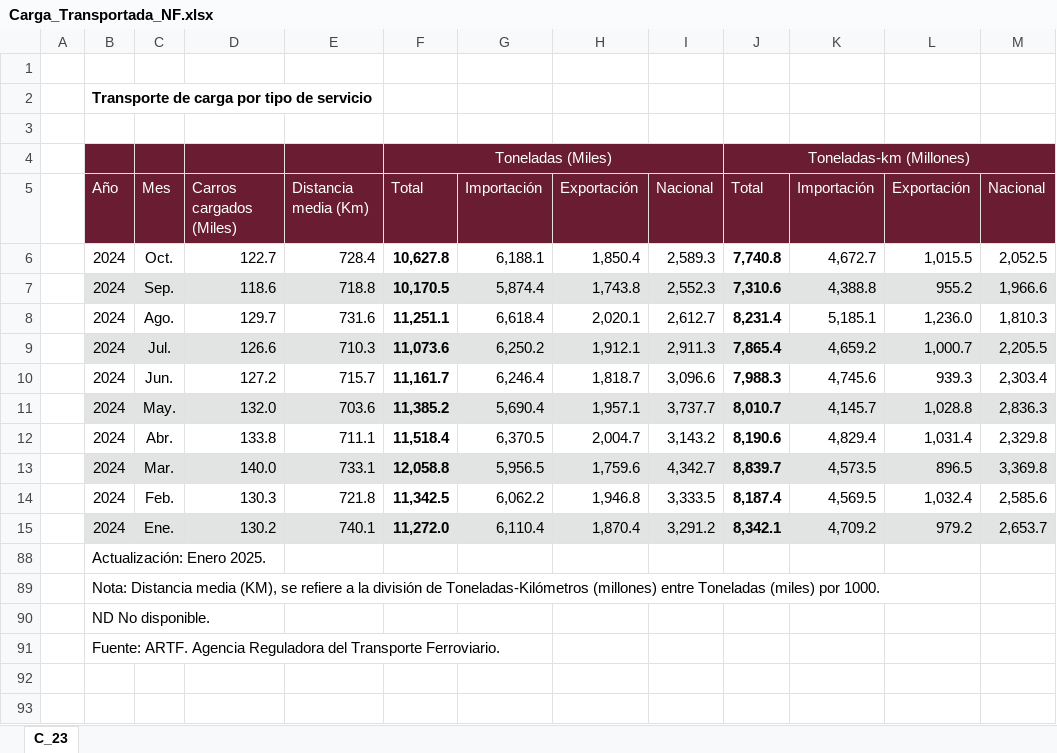
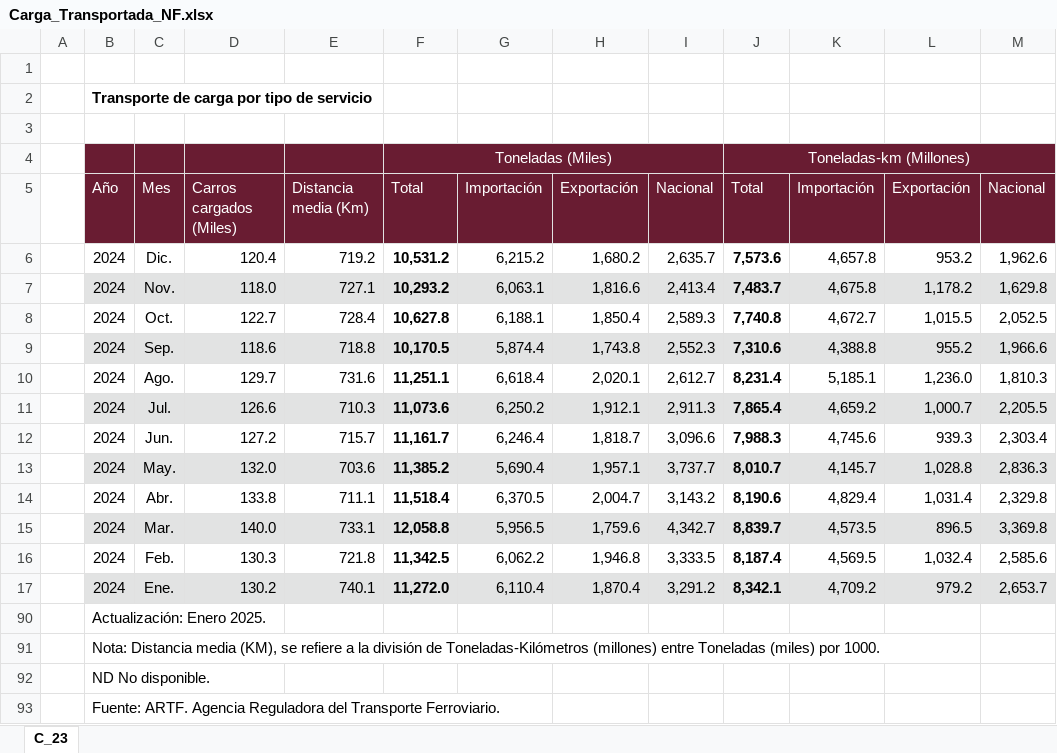
Before and after one commit to NeczarLopez/TI_Estadistica_Mensual_SICT, an Excel workbook: Carga_Transportada_NF.xlsx, sheet C_23, drawn as a sheet; values as stored, in another font and other column widths than the file's, no borders; table styles not drawn; the diff names each change by its address in the sheet, - before the commit and + after, or states it on an @@ line.

```diff
--- a/Carga_Transportada_NF.xlsx (sheet C_23)
+++ b/Carga_Transportada_NF.xlsx (sheet C_23)
+row 6:  | 2024 | Dic. | 120.4 | 719.2 | 10,531.2 | 6,215.2 | 1,680.2 | 2,635.7 | 7,573.6 | 4,657.8 | 953.2 | 1,962.6
+row 7:  | 2024 | Nov. | 118.0 | 727.1 | 10,293.2 | 6,063.1 | 1,816.6 | 2,413.4 | 7,483.7 | 4,675.8 | 1,178.2 | 1,629.8
```
Also changed, not shown: Carga_multimodal.xlsx, Carga_por_empresa_F.xlsx, 3 other files.
